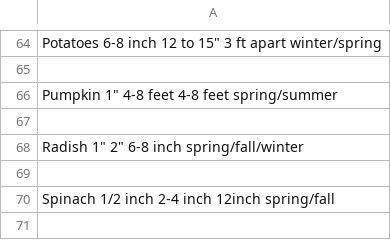
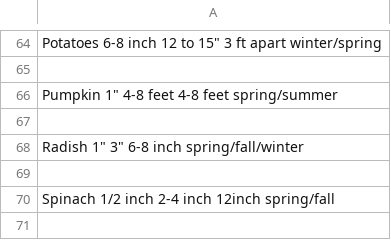
Before and after one commit to dreamdivine/Garden_Calendar, a CSV file: data.csv, drawn as a sheet; only a part is shown, gaps mark what is left out.

```diff
--- a/data.csv
+++ b/data.csv
@@ -67,3 +67,3 @@ Pumpkin                 1"                        4-8 feet         4-8 feet
 
-Radish                 1"                        2"               6-8 inch          spring/fall/winter
+Radish                 1"                        3"               6-8 inch          spring/fall/winter
 
```
Also changed, not shown: 3 other files.
